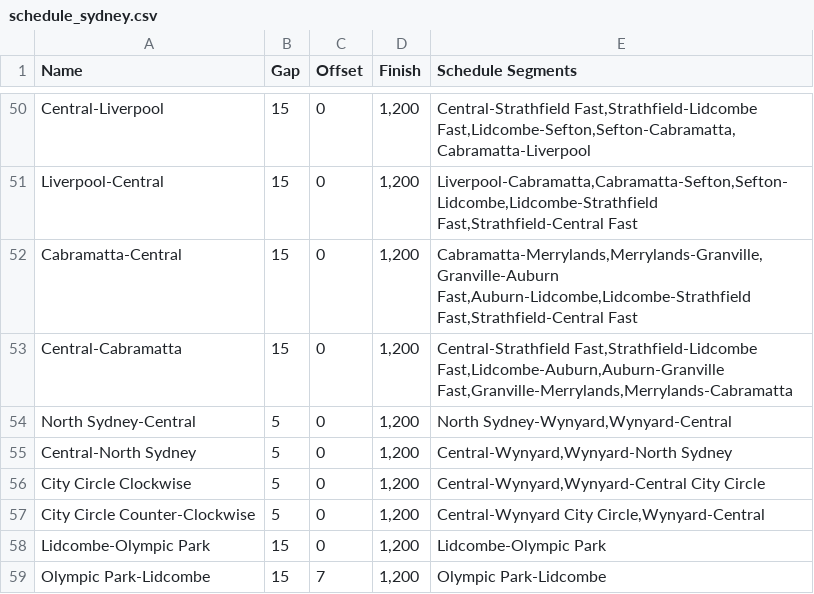
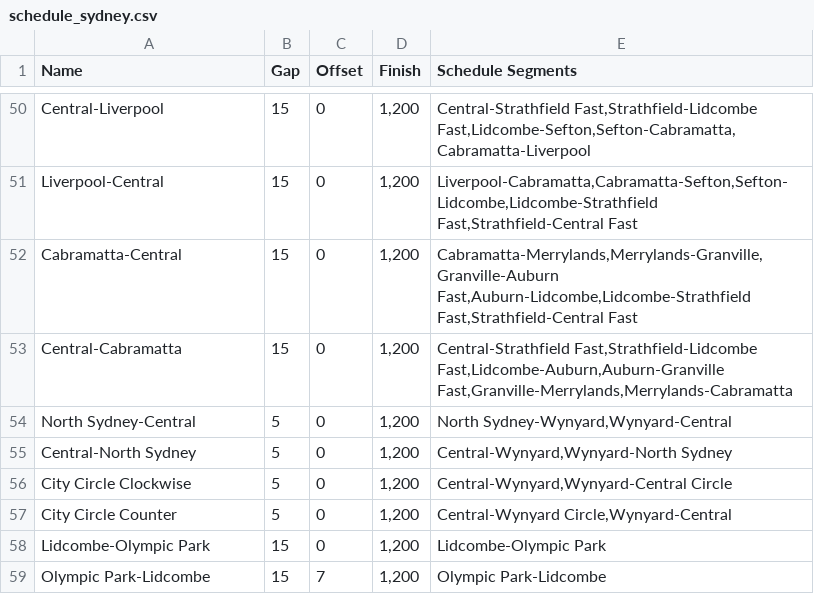
Before and after one commit to henryc47/Thesis_Public_Transport_Optimisation, a CSV file: schedule_sydney.csv, drawn as a sheet; only a part is shown, gaps mark what is left out.

```diff
--- a/schedule_sydney.csv
+++ b/schedule_sydney.csv
@@ -55,4 +55,4 @@ North Sydney-Central,5,0,"1,200","North Sydney-Wynyard,Wynyard-Central"
 Central-North Sydney,5,0,"1,200","Central-Wynyard,Wynyard-North Sydney"
-City Circle Clockwise,5,0,"1,200","Central-Wynyard,Wynyard-Central City Circle"
-City Circle Counter-Clockwise,5,0,"1,200","Central-Wynyard City Circle,Wynyard-Central"
+City Circle Clockwise,5,0,"1,200","Central-Wynyard,Wynyard-Central Circle"
+City Circle Counter,5,0,"1,200","Central-Wynyard Circle,Wynyard-Central"
 Lidcombe-Olympic Park,15,0,"1,200",Lidcombe-Olympic Park
```
Also changed, not shown: nodes_sydney.csv, parameters_sydney.csv, 6 other files.
